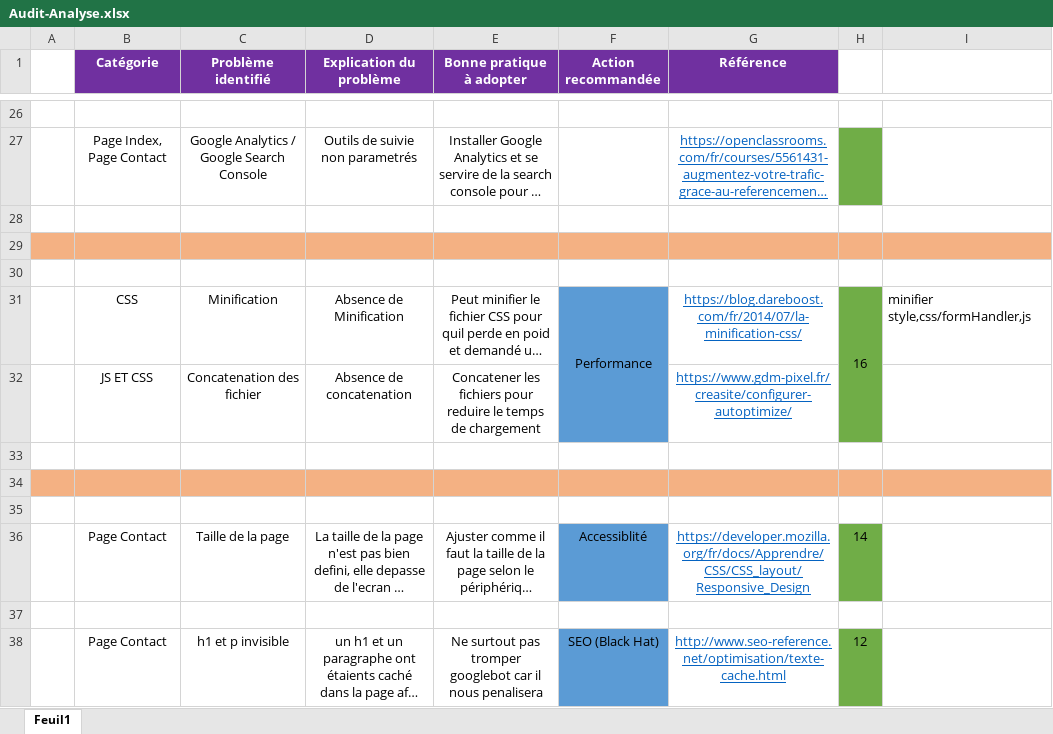
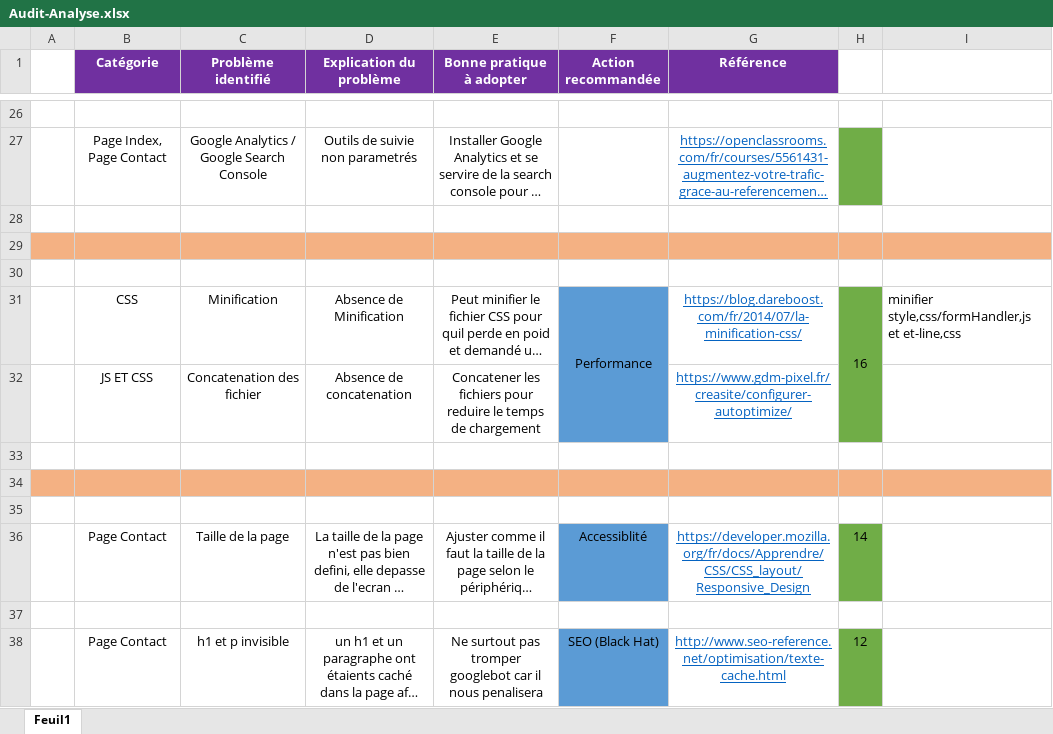
Before and after one commit to Simon-git26/SimonBalleuxPruvost-4-09022021, an Excel workbook: Audit-Analyse.xlsx, sheet Feuil1, drawn as a sheet; only a part is shown, gaps mark what is left out; long unchanged cells end in …; values as stored, in another font and other column widths than the file's, no borders; the diff names each change by its address in the sheet, - before the commit and + after, or states it on an @@ line.

```diff
--- a/Audit-Analyse.xlsx (sheet Feuil1)
+++ b/Audit-Analyse.xlsx (sheet Feuil1)
-I31: minifier style,css/formHandler,js
+I31: minifier style,css/formHandler,js et et-line,css
```
Also changed, not shown: 1 other file.
